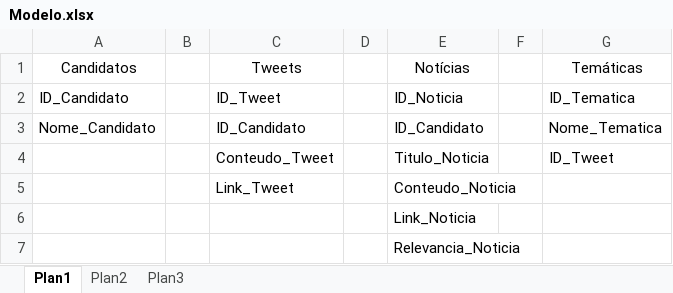
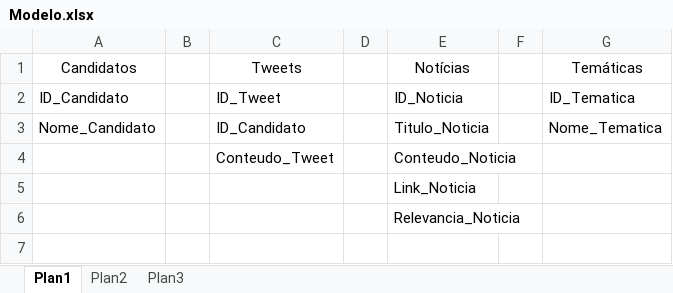
Before and after one commit to dan-santos/crawler, an Excel workbook: Modelo.xlsx, sheet Plan1, drawn as a sheet; values as stored, in another font and other column widths than the file's, no borders; removed rows and columns are numbered as before the commit, all else as after; the diff names each change by its address in the sheet, - before the commit and + after, or states it on an @@ line.

```diff
--- a/Modelo.xlsx (sheet Plan1)
+++ b/Modelo.xlsx (sheet Plan1)
-E3 (Notícias): ID_Candidato
+E3 (Notícias): Titulo_Noticia
-row 4:  |  | Conteudo_Tweet |  | Titulo_Noticia |  | ID_Tweet
-C4 (Tweets): Link_Tweet
+C4 (Tweets): Conteudo_Tweet
```
Also changed, not shown: 2 other files.
